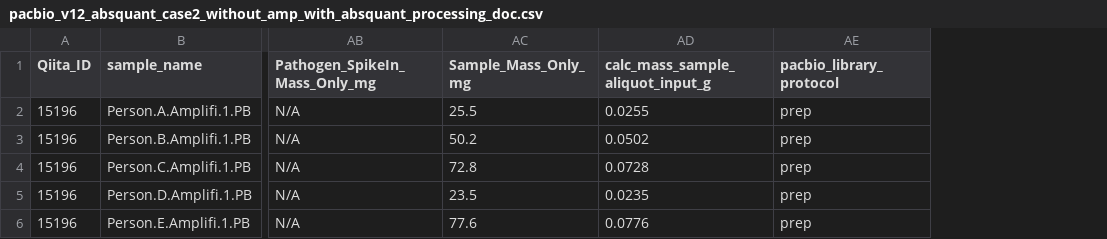
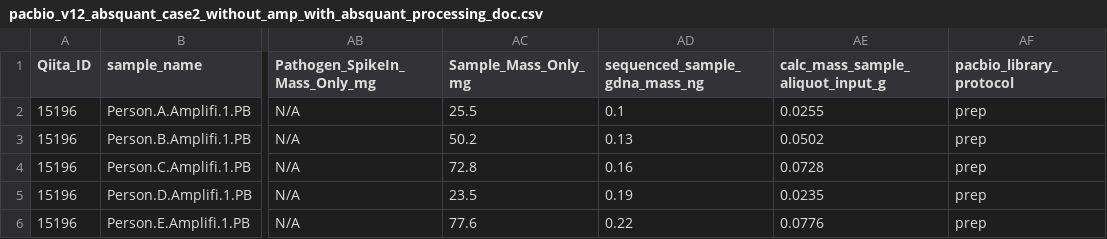
Before and after one commit to biocore/kl-metapool, a CSV file: notebooks/test_data/processing_docs/pacbio_v12_absquant_case2_without_amp_with_absquant_processing_doc.csv, drawn as a sheet; only a part is shown, gaps mark what is left out; the diff names each change by its address in the sheet, - before the commit and + after, or states it on an @@ line.

```diff
--- a/notebooks/test_data/processing_docs/pacbio_v12_absquant_case2_without_amp_with_absquant_processing_doc.csv
+++ b/notebooks/test_data/processing_docs/pacbio_v12_absquant_case2_without_amp_with_absquant_processing_doc.csv
+column AD (sequenced_sample_gdna_mass_ng), rows 2-6: 0.1 | 0.13 | 0.16 | 0.19 | 0.22
```
Also changed, not shown: notebooks/test_data/processing_docs/pacbio_v12_absquant_case4_with_amp_with_absquant_syndna_before_processing_doc.csv, notebooks/test_data/processing_docs/pacbio_v12_absquant_case5_with_amp_with_absquant_syndna_after_processing_doc.csv, 9 other files.
